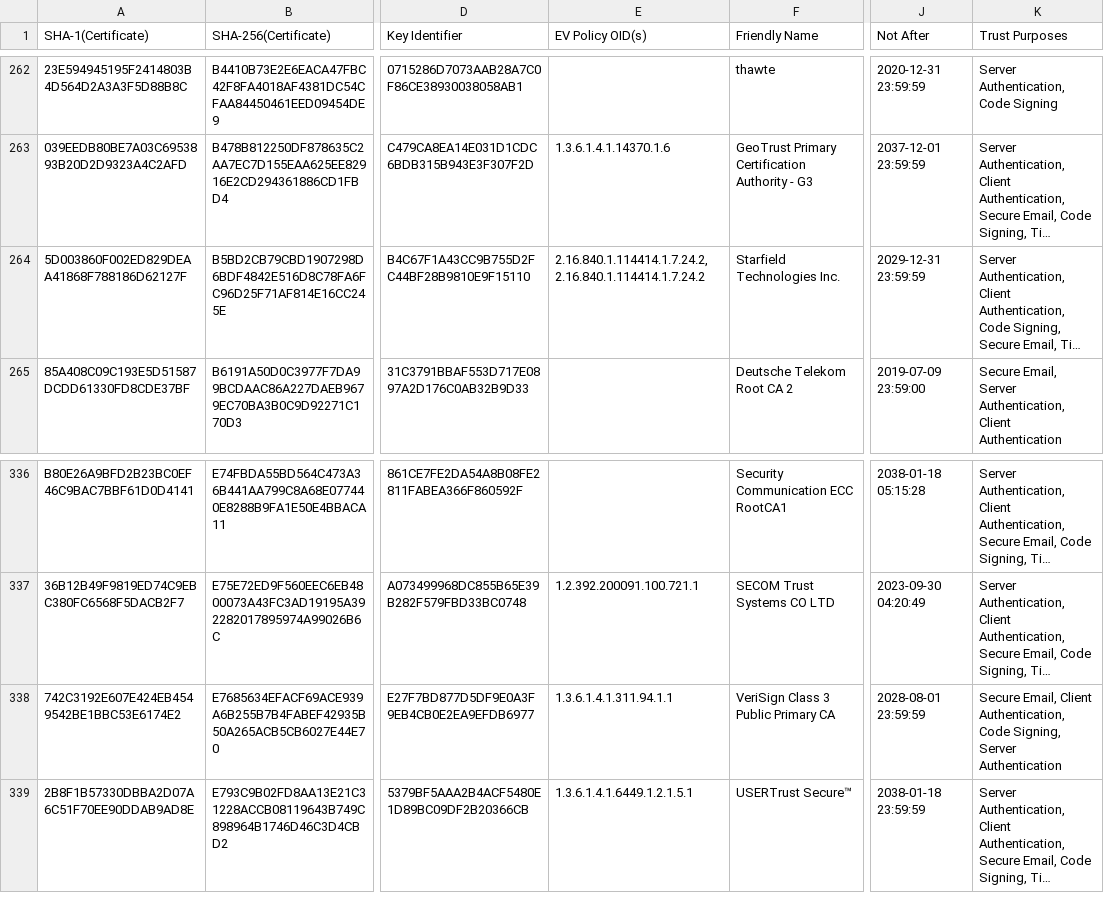
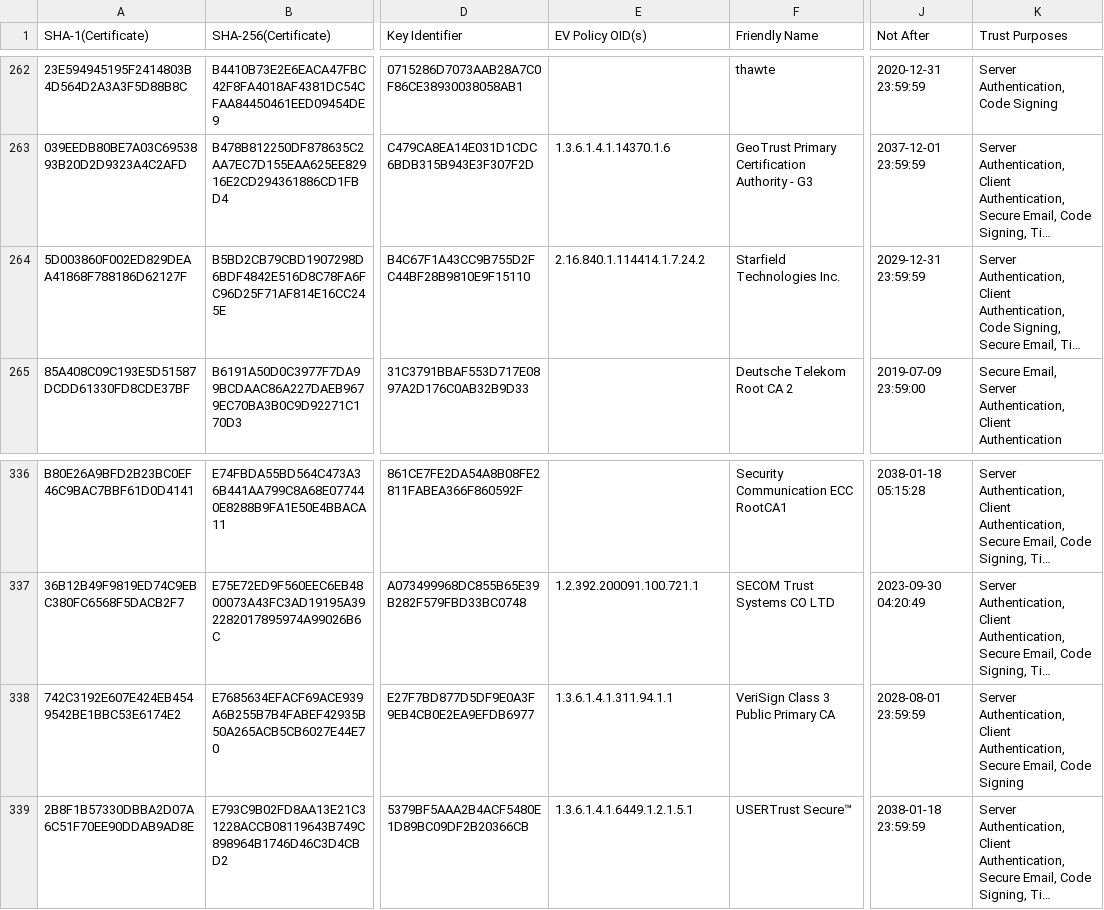
Before and after one commit to robstradling/authroot.stl, a TSV file: authroot.tsv, drawn as a sheet; only a part is shown, gaps mark what is left out; long unchanged cells end in …; the diff covers the shown part only; the diff names each change by its address in the sheet, - before the commit and + after, or states it on an @@ line.

```diff
--- a/authroot.tsv
+++ b/authroot.tsv
-E264 (EV Policy OID(s)): 2.16.840.1.114414.1.7.24.2, 2.16.840.1.114414.1.7.24.2
+E264 (EV Policy OID(s)): 2.16.840.1.114414.1.7.24.2
-K338 (Trust Purposes): Secure Email, Client Authentication, Code Signing, Server Authentication
+K338 (Trust Purposes): Server Authentication, Client Authentication, Secure Email, Code Signing
```
Also changed, not shown: 6 edited cells elsewhere in this file, 2 other files.
